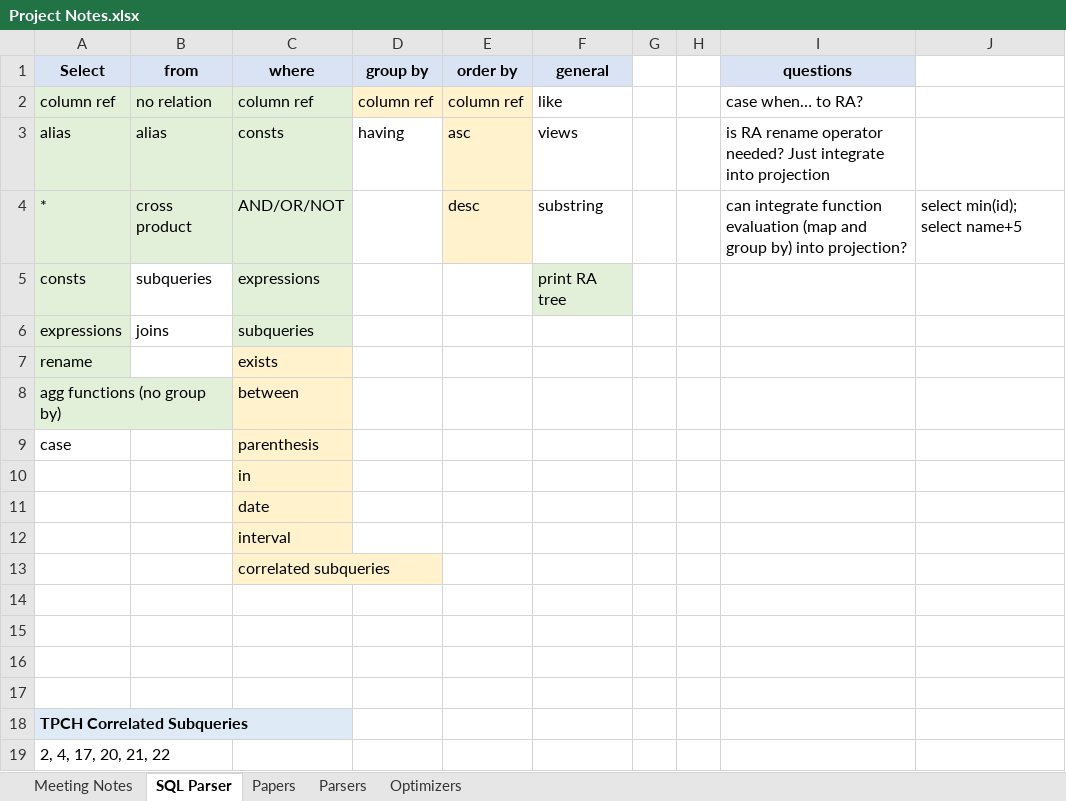
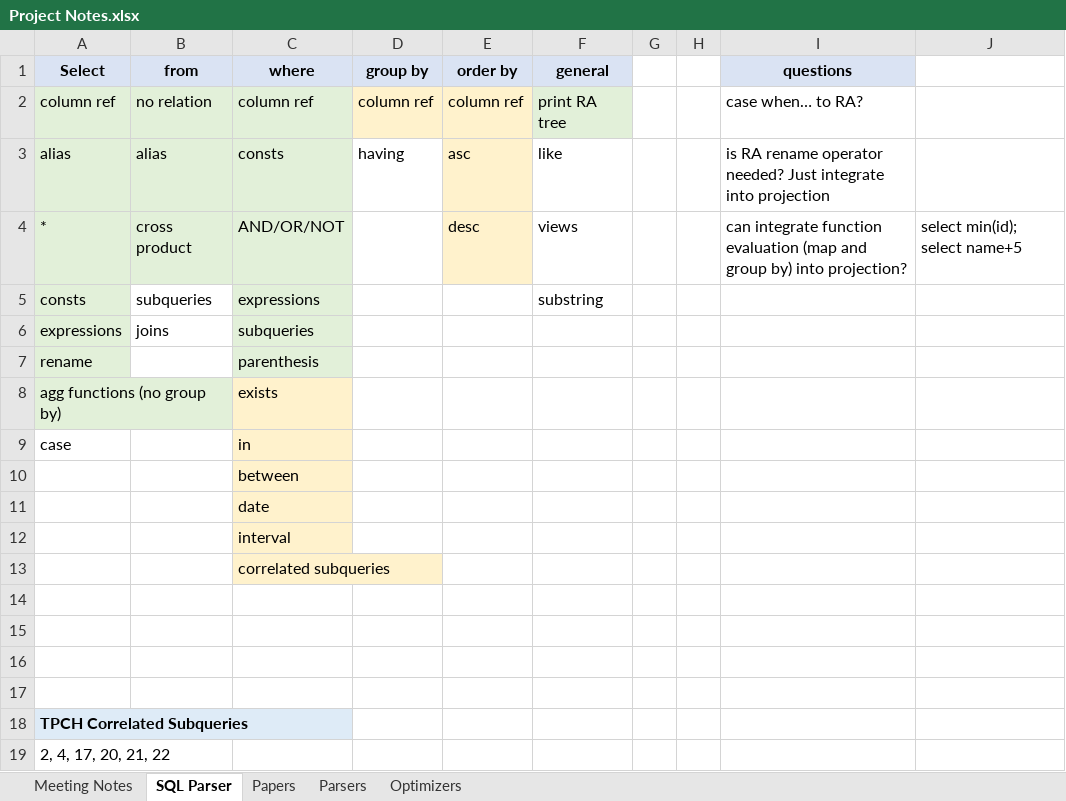
Before and after one commit to thomasglas/sql_optimizer, an Excel workbook: GuidedResearch/Project Notes.xlsx, sheet SQL Parser, drawn as a sheet; values as stored, in another font and other column widths than the file's, no borders; the diff names each change by its address in the sheet, - before the commit and + after, or states it on an @@ line.

Commit message:
where clause bool parenthesis

```diff
--- a/GuidedResearch/Project Notes.xlsx (sheet SQL Parser)
+++ b/GuidedResearch/Project Notes.xlsx (sheet SQL Parser)
-F2 (general): like
+F2 (general): print RA tree
-F2 fill: none
+F2 fill: #E2F0D9
-F3 (general): views
+F3 (general): like
-F4 (general): substring
+F4 (general): views
-F5 (general): print RA tree
+F5 (general): substring
-F5 fill: #E2F0D9
+F5 fill: none
-C7 (where): exists
+C7 (where): parenthesis
-C7 fill: #FFF2CC
+C7 fill: #E2F0D9
-C8 (where): between
+C8 (where): exists
-C9 (where): parenthesis
+C9 (where): in
-C10 (where): in
+C10 (where): between
```
Also changed, not shown: 3 other files.
